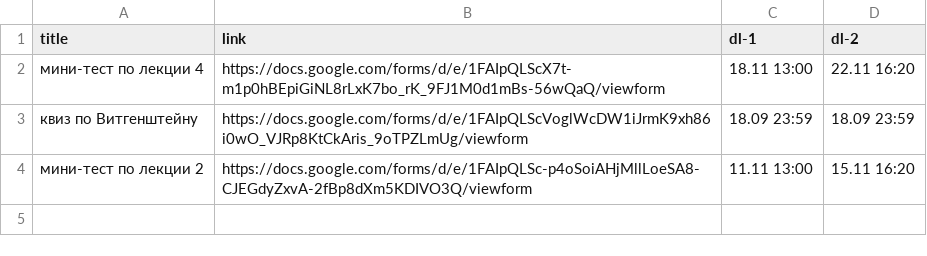
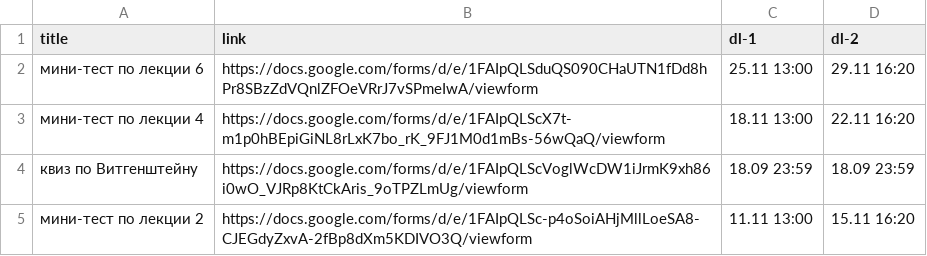
Before and after one commit to discourse-hse-ling/2024, a CSV file: _data/assignments.csv, drawn as a sheet; the diff names each change by its address in the sheet, - before the commit and + after, or states it on an @@ line.

Commit message:
test 6

```diff
--- a/_data/assignments.csv
+++ b/_data/assignments.csv
+row 2: мини-тест по лекции 6 | https://docs.google.com/forms/d/e/1FAIpQLSduQS090CHaUTN1fDd8hPr8SBzZdVQnlZFOeVRrJ7vSPmeIwA/viewform | 25.11 13:00 | 29.11 16:20
```
